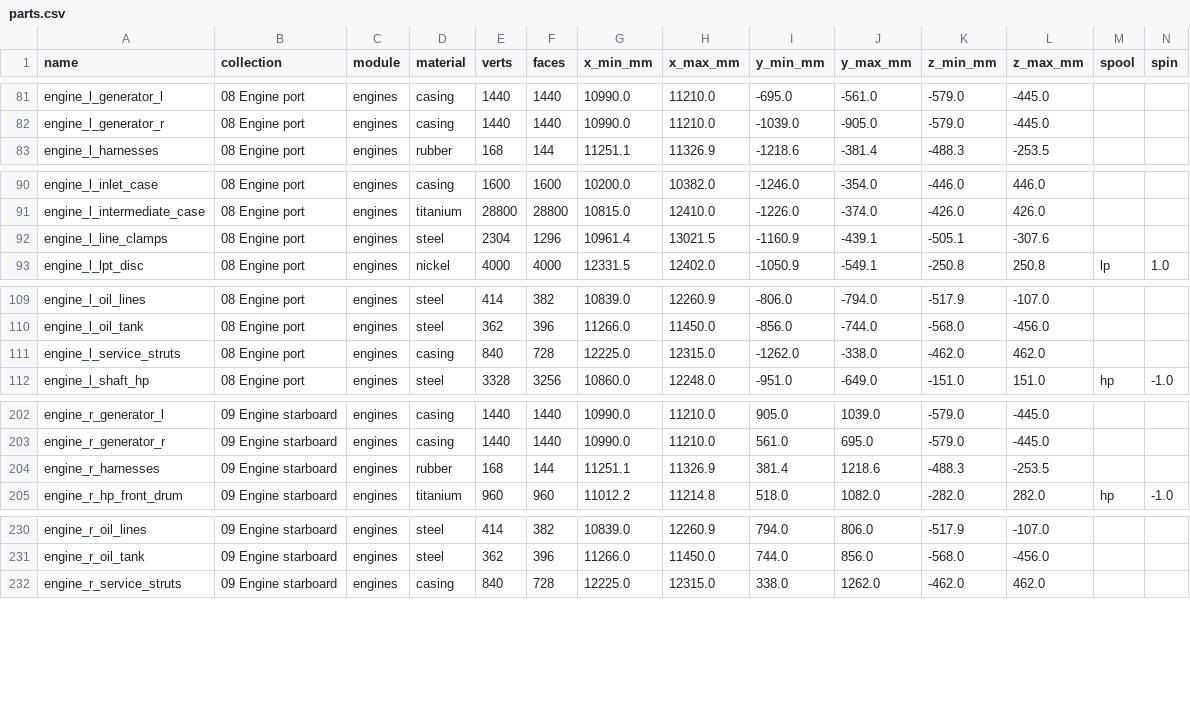
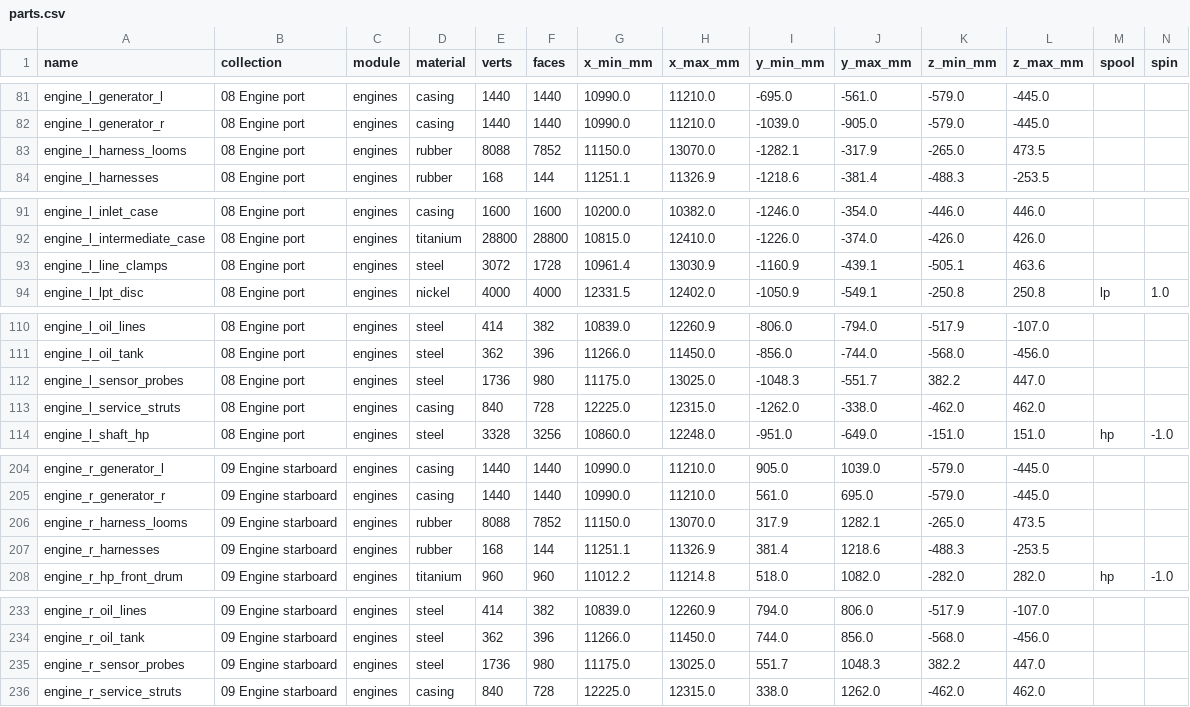
Before and after one commit to krabduke/nyx-jet, a CSV file: build/parts.csv, drawn as a sheet; only a part is shown, gaps mark what is left out; the diff covers the shown part only.

Commit message:
Re-vendor the Aether: instrumentation looms and probes

```diff
--- a/build/parts.csv
+++ b/build/parts.csv
@@ -82,2 +82,3 @@ engine_l_generator_l,08 Engine port,engines,casing,1440,1440,10990.0,11210.0,-69
 engine_l_generator_r,08 Engine port,engines,casing,1440,1440,10990.0,11210.0,-1039.0,-905.0,-579.0,-445.0,,
+engine_l_harness_looms,08 Engine port,engines,rubber,8088,7852,11150.0,13070.0,-1282.1,-317.9,-265.0,473.5,,
 engine_l_harnesses,08 Engine port,engines,rubber,168,144,11251.1,11326.9,-1218.6,-381.4,-488.3,-253.5,,
@@ -91,3 +92,3 @@ engine_l_inlet_case,08 Engine port,engines,casing,1600,1600,10200.0,10382.0,-124
 engine_l_intermediate_case,08 Engine port,engines,titanium,28800,28800,10815.0,12410.0,-1226.0,-374.0,-426.0,426.0,,
-engine_l_line_clamps,08 Engine port,engines,steel,2304,1296,10961.4,13021.5,-1160.9,-439.1,-505.1,-307.6,,
+engine_l_line_clamps,08 Engine port,engines,steel,3072,1728,10961.4,13030.9,-1160.9,-439.1,-505.1,463.6,,
 engine_l_lpt_disc,08 Engine port,engines,nickel,4000,4000,12331.5,12402.0,-1050.9,-549.1,-250.8,250.8,lp,1.0
@@ -110,2 +111,3 @@ engine_l_oil_lines,08 Engine port,engines,steel,414,382,10839.0,12260.9,-806.0,-
 engine_l_oil_tank,08 Engine port,engines,steel,362,396,11266.0,11450.0,-856.0,-744.0,-568.0,-456.0,,
+engine_l_sensor_probes,08 Engine port,engines,steel,1736,980,11175.0,13025.0,-1048.3,-551.7,382.2,447.0,,
 engine_l_service_struts,08 Engine port,engines,casing,840,728,12225.0,12315.0,-1262.0,-338.0,-462.0,462.0,,
@@ -203,2 +205,3 @@ engine_r_generator_l,09 Engine starboard,engines,casing,1440,1440,10990.0,11210.
 engine_r_generator_r,09 Engine starboard,engines,casing,1440,1440,10990.0,11210.0,561.0,695.0,-579.0,-445.0,,
+engine_r_harness_looms,09 Engine starboard,engines,rubber,8088,7852,11150.0,13070.0,317.9,1282.1,-265.0,473.5,,
 engine_r_harnesses,09 Engine starboard,engines,rubber,168,144,11251.1,11326.9,381.4,1218.6,-488.3,-253.5,,
@@ -231,2 +234,3 @@ engine_r_oil_lines,09 Engine starboard,engines,steel,414,382,10839.0,12260.9,794
 engine_r_oil_tank,09 Engine starboard,engines,steel,362,396,11266.0,11450.0,744.0,856.0,-568.0,-456.0,,
+engine_r_sensor_probes,09 Engine starboard,engines,steel,1736,980,11175.0,13025.0,551.7,1048.3,382.2,447.0,,
 engine_r_service_struts,09 Engine starboard,engines,casing,840,728,12225.0,12315.0,338.0,1262.0,-462.0,462.0,,
```
Also changed, not shown: 4 edited cells elsewhere in this file, 6 other files.
